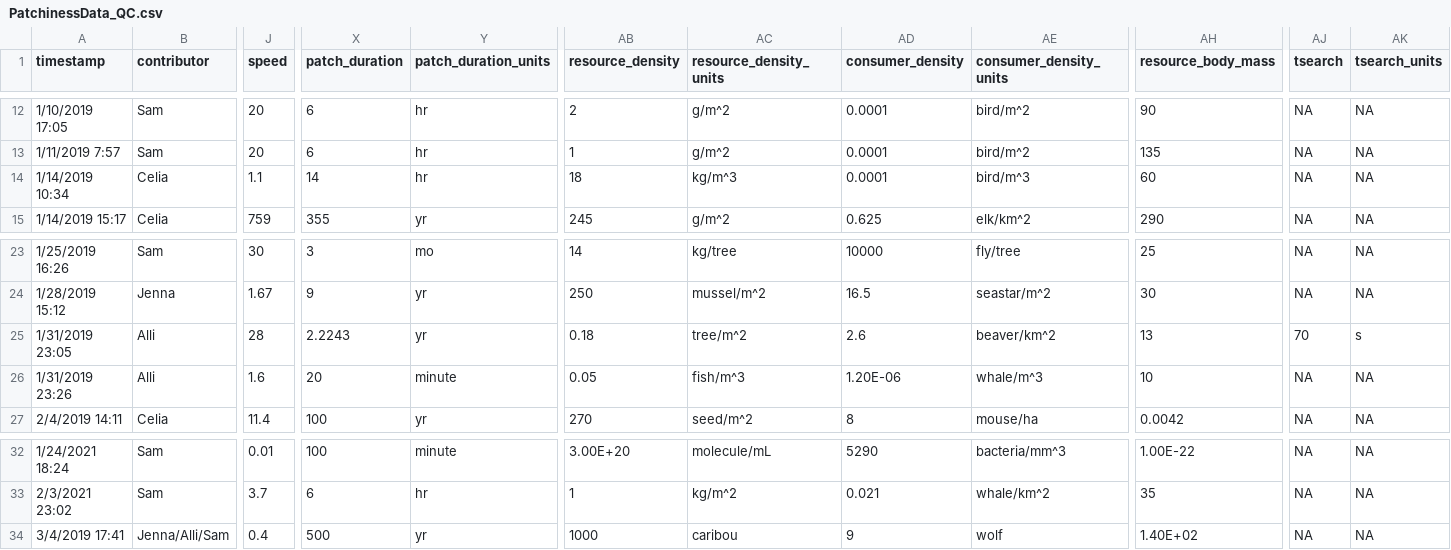
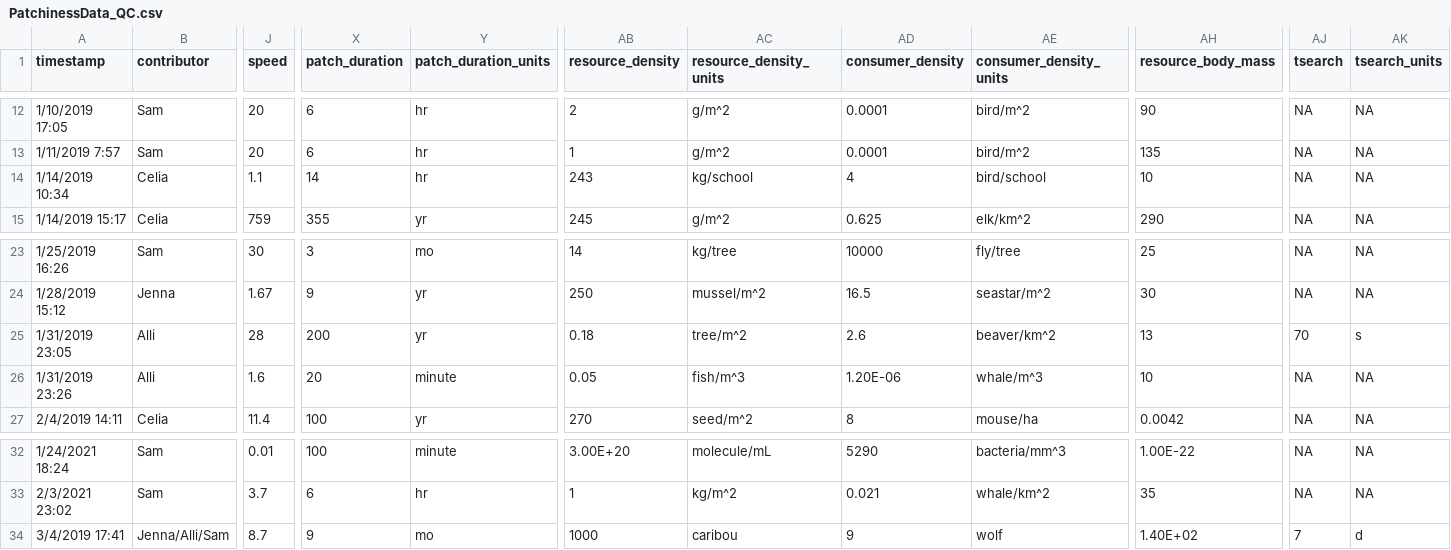
Before and after one commit to allicramer/EcologicalPatchiness, a CSV file: data/PatchinessData_QC.csv, drawn as a sheet; only a part is shown, gaps mark what is left out; the diff names each change by its address in the sheet, - before the commit and + after, or states it on an @@ line.

```diff
--- a/data/PatchinessData_QC.csv
+++ b/data/PatchinessData_QC.csv
-AB14 (resource_density): 18
+AB14 (resource_density): 243
-AC14 (resource_density_units): kg/m^3
+AC14 (resource_density_units): kg/school
-AD14 (consumer_density): 0.0001
+AD14 (consumer_density): 4
-AE14 (consumer_density_units): bird/m^3
+AE14 (consumer_density_units): bird/school
-AH14 (resource_body_mass): 60
+AH14 (resource_body_mass): 10
-X25 (patch_duration): 2.2243
+X25 (patch_duration): 200
-J34 (speed): 0.4
+J34 (speed): 8.7
-X34 (patch_duration): 500
+X34 (patch_duration): 9
-Y34 (patch_duration_units): yr
+Y34 (patch_duration_units): mo
-AJ34 (tsearch): NA
+AJ34 (tsearch): 7
-AK34 (tsearch_units): NA
+AK34 (tsearch_units): d
```
Also changed, not shown: data/PatchinessData_processed.csv, 2 other files.
